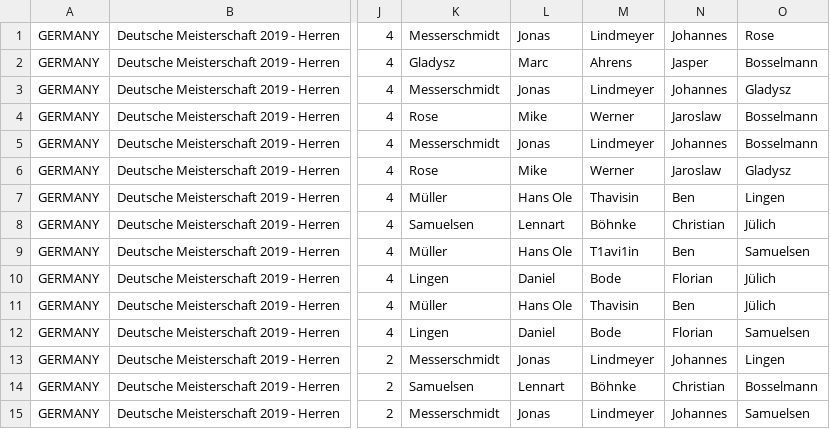
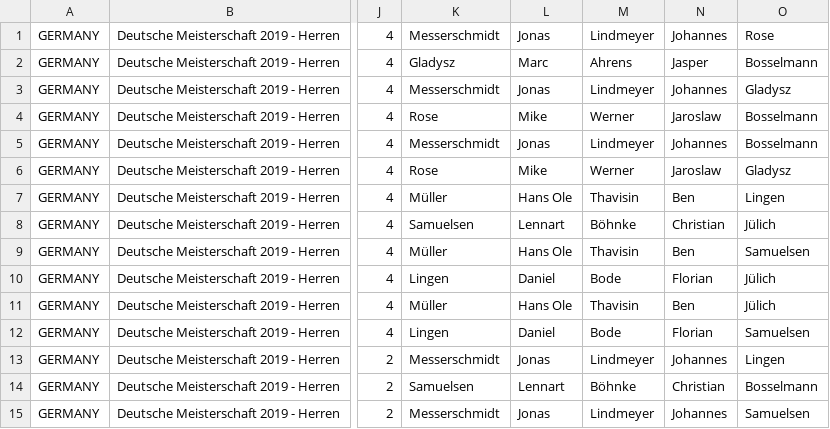
Before and after one commit to Padelanalytics/padelanalytics, a CSV file: tournaments/csv/Padel_Tournaments_2020_utf8.csv, drawn as a sheet; only a part is shown, gaps mark what is left out; the diff names each change by its address in the sheet, - before the commit and + after, or states it on an @@ line.

Commit message:
Fix Thavisin

```diff
--- a/tournaments/csv/Padel_Tournaments_2020_utf8.csv
+++ b/tournaments/csv/Padel_Tournaments_2020_utf8.csv
-M9: T1avi1in
+M9: Thavisin
```
